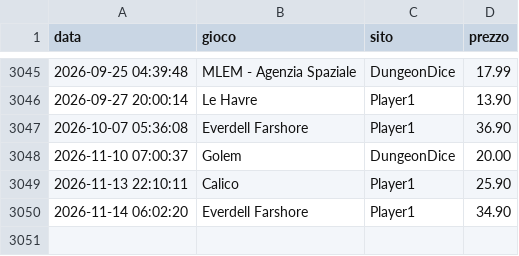
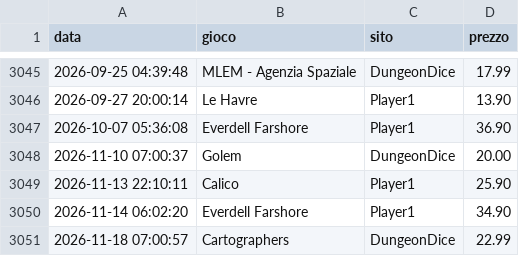
Before and after one commit to gigifacile/BGPrices, a CSV file: storico_prezzi.csv, drawn as a sheet; only a part is shown, gaps mark what is left out; the diff names each change by its address in the sheet, - before the commit and + after, or states it on an @@ line.

Commit message:
Aggiorna soglia minima, storico prezzi e prezzi attuali

```diff
--- a/storico_prezzi.csv
+++ b/storico_prezzi.csv
+row 3051: 2026-11-18 07:00:57 | Cartographers | DungeonDice | 22.99
```
Also changed, not shown: 2 other files.
